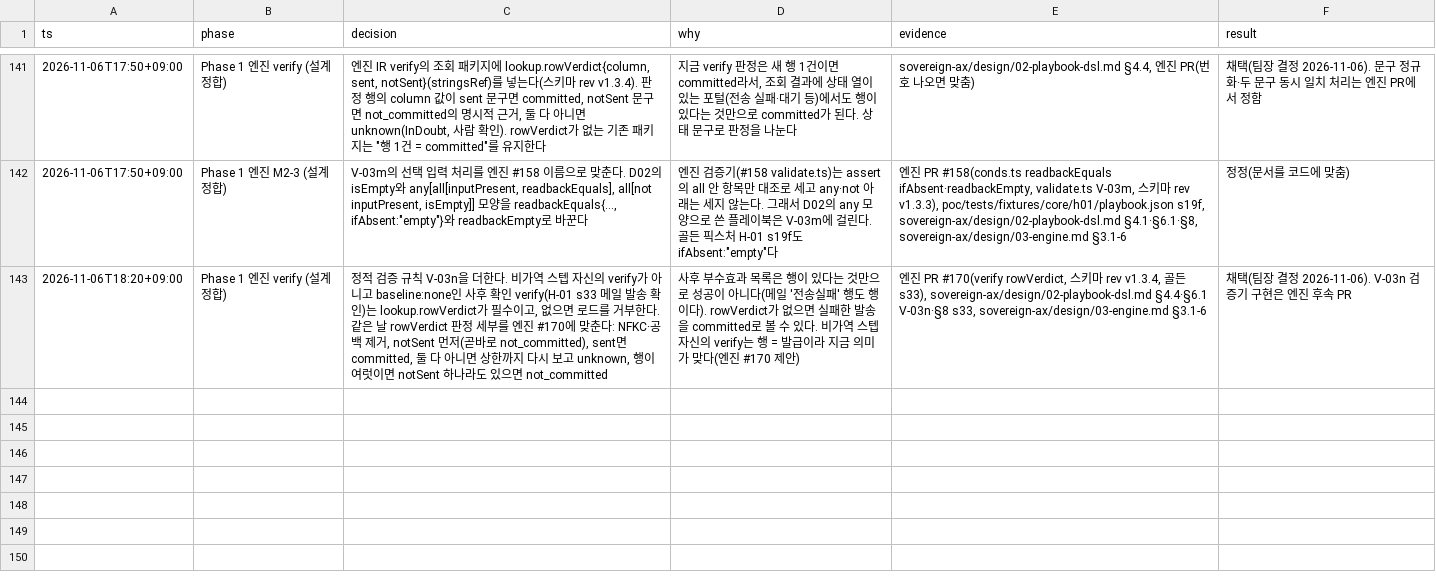
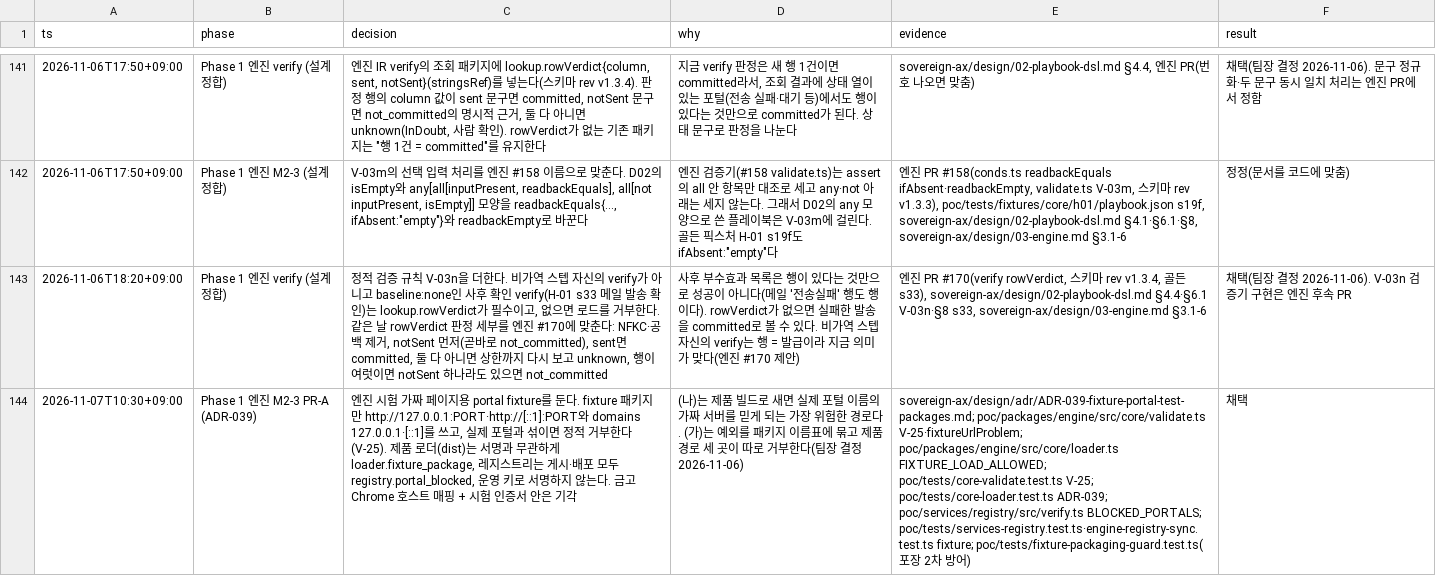
Before and after one commit to LAF-labs/tex, a TSV file: poc/reports/decisions.tsv, drawn as a sheet; only a part is shown, gaps mark what is left out; the diff names each change by its address in the sheet, - before the commit and + after, or states it on an @@ line.

```diff
--- a/poc/reports/decisions.tsv
+++ b/poc/reports/decisions.tsv
+row 144: 2026-11-07T10:30+09:00 | Phase 1 엔진 M2-3 PR-A (ADR-039) | 엔진 시험 가짜 페이지용 portal fixture를 둔다. fixture 패키지만 http://127.0.0.1:PORT·http://[::1]:PORT와 domains 127.0.0.1·[::1]를 쓰고, 실제 포털과 섞이면 정적 거부한다(V-25). 제품 로더(dist)는 서명과 무관하게 loader.fixture_package, 레지스트리는 게시·배포 모두 registry.portal_blocked, 운영 키로 서명하지 않는다. 금고 Chrome 호스트 매핑 + 시험 인증서 안은 기각 | (나)는 제품 빌드로 새면 실제 포털 이름의 가짜 서버를 믿게 되는 가장 위험한 경로다. (가)는 예외를 패키지 이름표에 묶고 제품 경로 세 곳이 따로 거부한다(팀장 결정 2026-11-06) | sovereign-ax/design/adr/ADR-039-fixture-portal-test-packages.md; poc/packages/engine/src/core/validate.ts V-25·fixtureUrlProblem; poc/packages/engine/src/core/loader.ts FIXTURE_LOAD_ALLOWED; poc/tests/core-validate.test.ts V-25; poc/tests/core-loader.test.ts ADR-039; poc/services/registry/src/verify.ts BLOCKED_PORTALS; poc/tests/services-registry.test.ts·engine-registry-sync.test.ts fixture; poc/tests/fixture-packaging-guard.test.ts(포장 2차 방어) | 채택
```
Also changed, not shown: 19 other files.
